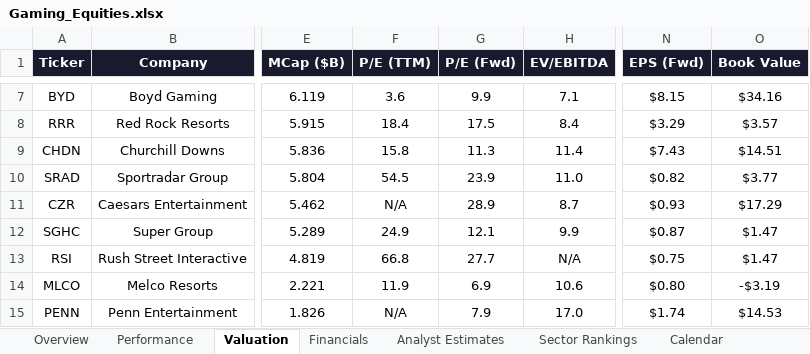
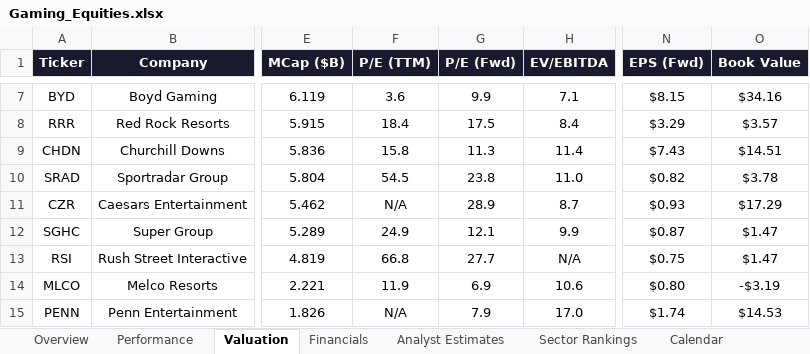
Before and after one commit to rdavidtooley-cpu/casino-gaming-intel, an Excel workbook: Gaming_Equities.xlsx, sheet Valuation, drawn as a sheet; only a part is shown, gaps mark what is left out; values as stored, in another font and other column widths than the file's, no borders; the diff names each change by its address in the sheet, - before the commit and + after, or states it on an @@ line.

Commit message:
Auto-refresh: casino gaming market data update 2026-03-21 21:31

```diff
--- a/Gaming_Equities.xlsx (sheet Valuation)
+++ b/Gaming_Equities.xlsx (sheet Valuation)
-G10 (P/E (Fwd)): 23.9
+G10 (P/E (Fwd)): 23.8
-O10 (Book Value): $3.77
+O10 (Book Value): $3.78
```
Also changed, not shown: sheet Overview, 8 other files.
